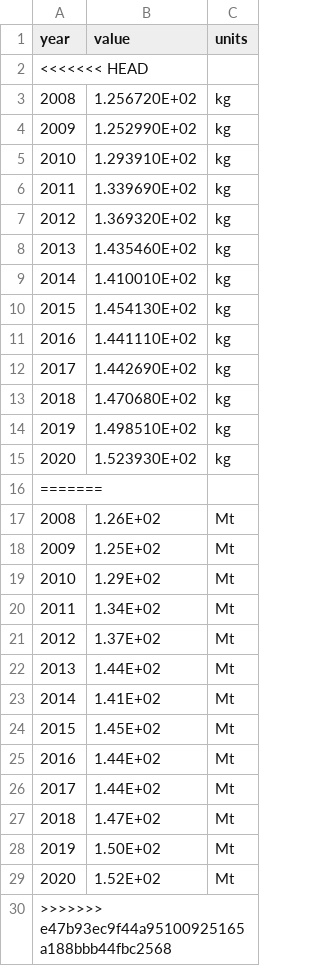
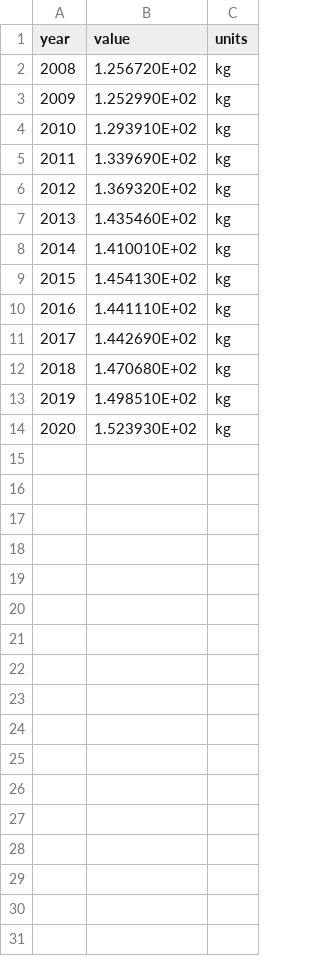
Before and after one commit to RPGroup-PBoC/human_impacts, a CSV file: data/atmosphere_biogeochemistry/IFASTAT_nitrogen_production/processed/IFA_ammonia_production_2008-2020.csv, drawn as a sheet; the diff names each change by its address in the sheet, - before the commit and + after, or states it on an @@ line.

Commit message:
Fix IFAstat nitrogen viz

```diff
--- a/data/atmosphere_biogeochemistry/IFASTAT_nitrogen_production/processed/IFA_ammonia_production_2008-2020.csv
+++ b/data/atmosphere_biogeochemistry/IFASTAT_nitrogen_production/processed/IFA_ammonia_production_2008-2020.csv
-row 2: <<<<<<< HEAD
-row 16: =======
-row 17: 2008 | 1.26E+02 | Mt
-row 18: 2009 | 1.25E+02 | Mt
-row 19: 2010 | 1.29E+02 | Mt
-row 20: 2011 | 1.34E+02 | Mt
-row 21: 2012 | 1.37E+02 | Mt
-row 22: 2013 | 1.44E+02 | Mt
-row 23: 2014 | 1.41E+02 | Mt
-row 24: 2015 | 1.45E+02 | Mt
-row 25: 2016 | 1.44E+02 | Mt
-row 26: 2017 | 1.44E+02 | Mt
-row 27: 2018 | 1.47E+02 | Mt
-row 28: 2019 | 1.50E+02 | Mt
-row 29: 2020 | 1.52E+02 | Mt
-row 30: >>>>>>> e47b93ec9f44a95100925165a188bbb44fbc2568
```
Also changed, not shown: 1 other file.
